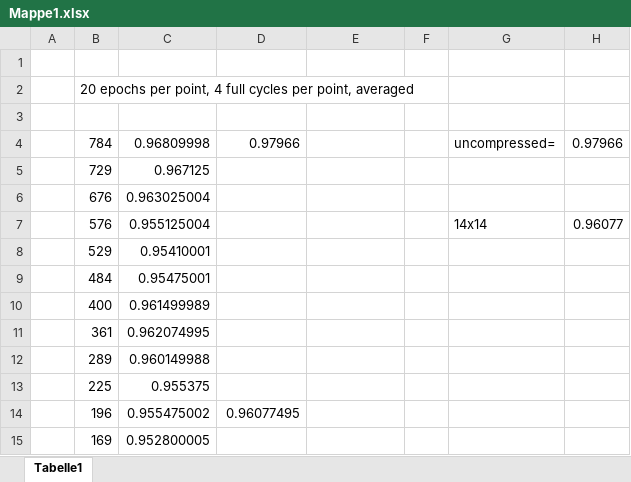
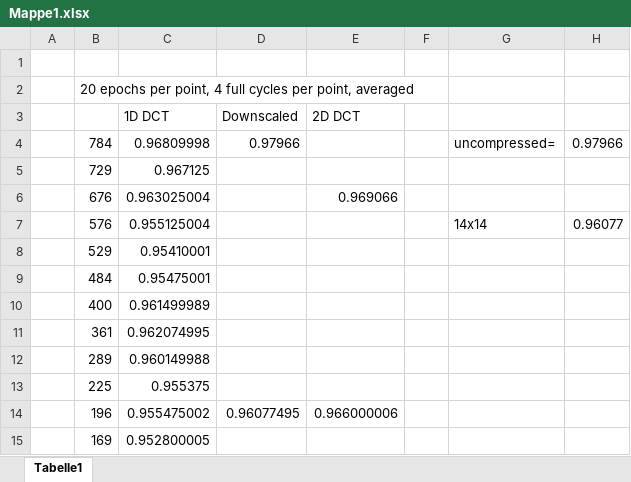
Before and after one commit to lorenz-h/DataRepresentationLearning, an Excel workbook: Juni/Mappe1.xlsx, sheet Tabelle1, drawn as a sheet; values as stored, in another font and other column widths than the file's, no borders; charts and pictures not drawn; the diff names each change by its address in the sheet, - before the commit and + after, or states it on an @@ line.

```diff
--- a/Juni/Mappe1.xlsx (sheet Tabelle1)
+++ b/Juni/Mappe1.xlsx (sheet Tabelle1)
-row 3: (empty)
+row 3:  |  | 1D DCT | Downscaled | 2D DCT
-E6 (2D DCT): (empty)
+E6 (2D DCT): 0.969066
-E14 (2D DCT): (empty)
+E14 (2D DCT): 0.966000006
```
Also changed, not shown: charts or pictures, 4 other files.
